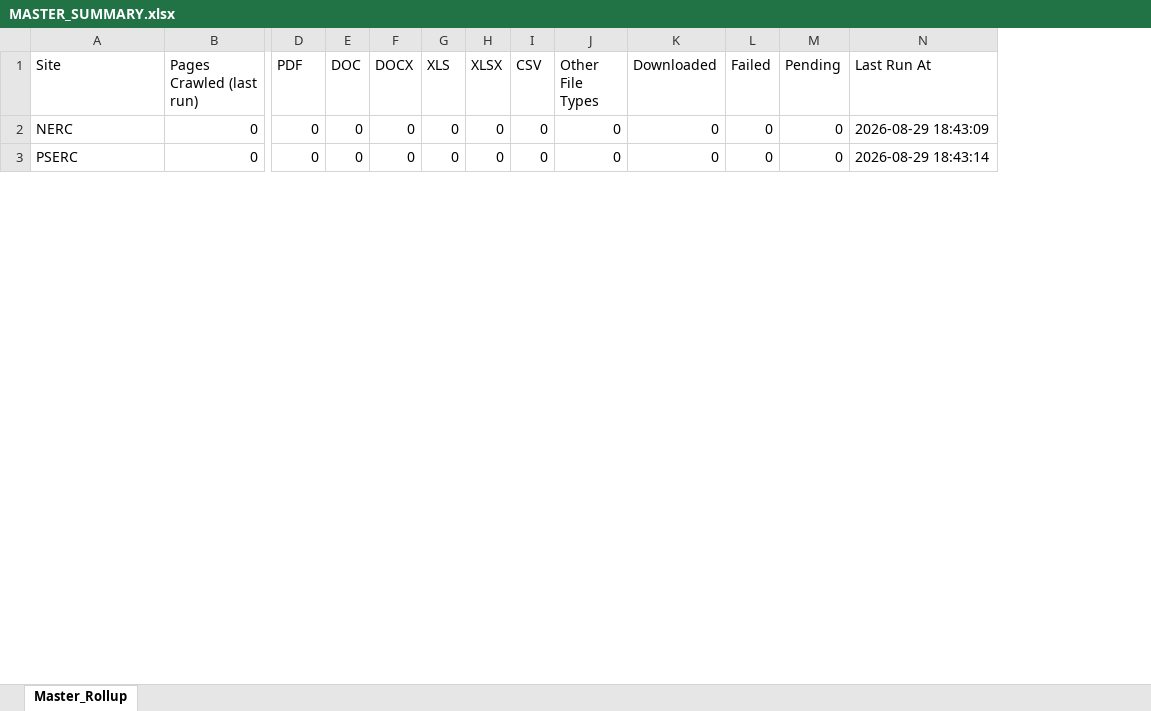
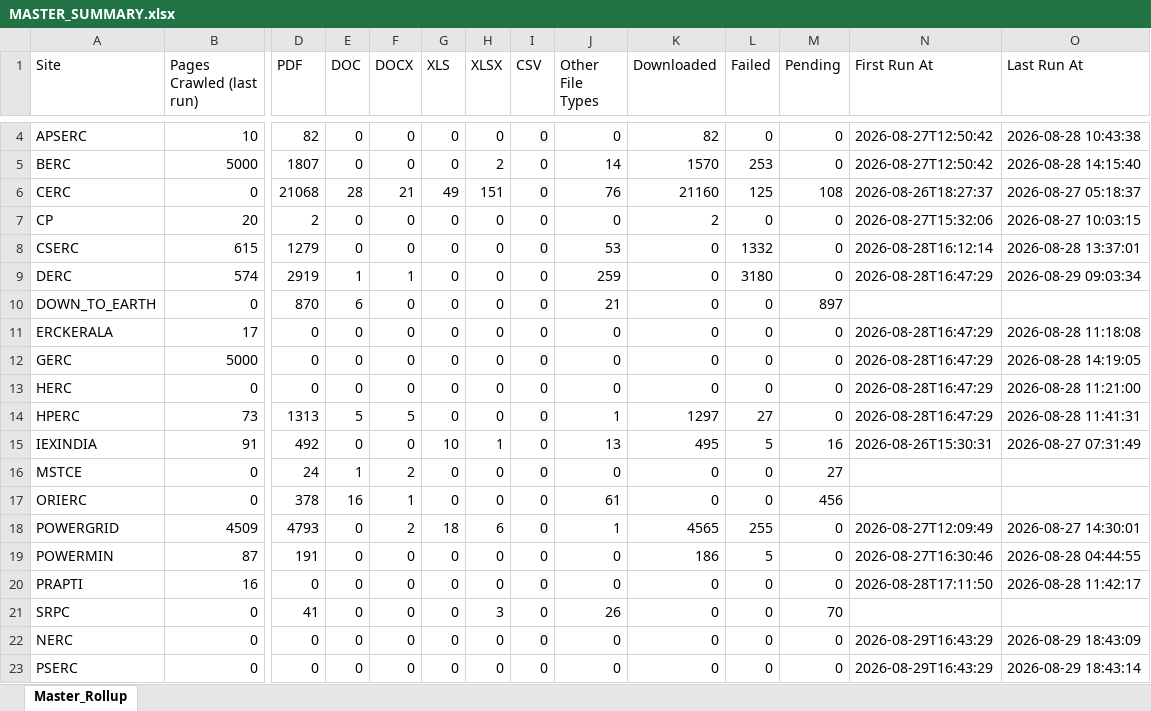
Before and after one commit to aanyapokhriyal/Web-Doc-Crawler-vfinal, an Excel workbook: _MASTER_REPORTS/MASTER_SUMMARY.xlsx, sheet Master_Rollup, drawn as a sheet; only a part is shown, gaps mark what is left out; values as stored, in another font and other column widths than the file's, no borders; rows hold the shown columns only; the diff covers the shown part only; the diff names each change by its address in the sheet, - before the commit and + after, or states it on an @@ line.

Commit message:
Add automatic SSL/timeout fallbacks, First Run column, JS-shell detection, and crash fixes

```diff
--- a/_MASTER_REPORTS/MASTER_SUMMARY.xlsx (sheet Master_Rollup)
+++ b/_MASTER_REPORTS/MASTER_SUMMARY.xlsx (sheet Master_Rollup)
+column N (First Run At), rows 22-23: 2026-08-29T16:43:29 | 2026-08-29T16:43:29
+row 4: APSERC | 10 | 82 | 0 | 0 | 0 | 0 | 0 | 0 | 82 | 0 | 0 | 2026-08-27T12:50:42 | 2026-08-28 10:43:38
+row 5: BERC | 5000 | 1807 | 0 | 0 | 0 | 2 | 0 | 14 | 1570 | 253 | 0 | 2026-08-27T12:50:42 | 2026-08-28 14:15:40
+row 6: CERC | 0 | 21068 | 28 | 21 | 49 | 151 | 0 | 76 | 21160 | 125 | 108 | 2026-08-26T18:27:37 | 2026-08-27 05:18:37
+row 7: CP | 20 | 2 | 0 | 0 | 0 | 0 | 0 | 0 | 2 | 0 | 0 | 2026-08-27T15:32:06 | 2026-08-27 10:03:15
+row 8: CSERC | 615 | 1279 | 0 | 0 | 0 | 0 | 0 | 53 | 0 | 1332 | 0 | 2026-08-28T16:12:14 | 2026-08-28 13:37:01
+row 9: DERC | 574 | 2919 | 1 | 1 | 0 | 0 | 0 | 259 | 0 | 3180 | 0 | 2026-08-28T16:47:29 | 2026-08-29 09:03:34
+row 10: DOWN_TO_EARTH | 0 | 870 | 6 | 0 | 0 | 0 | 0 | 21 | 0 | 0 | 897
+row 11: ERCKERALA | 17 | 0 | 0 | 0 | 0 | 0 | 0 | 0 | 0 | 0 | 0 | 2026-08-28T16:47:29 | 2026-08-28 11:18:08
+row 12: GERC | 5000 | 0 | 0 | 0 | 0 | 0 | 0 | 0 | 0 | 0 | 0 | 2026-08-28T16:47:29 | 2026-08-28 14:19:05
+row 13: HERC | 0 | 0 | 0 | 0 | 0 | 0 | 0 | 0 | 0 | 0 | 0 | 2026-08-28T16:47:29 | 2026-08-28 11:21:00
+row 14: HPERC | 73 | 1313 | 5 | 5 | 0 | 0 | 0 | 1 | 1297 | 27 | 0 | 2026-08-28T16:47:29 | 2026-08-28 11:41:31
+row 15: IEXINDIA | 91 | 492 | 0 | 0 | 10 | 1 | 0 | 13 | 495 | 5 | 16 | 2026-08-26T15:30:31 | 2026-08-27 07:31:49
+row 16: MSTCE | 0 | 24 | 1 | 2 | 0 | 0 | 0 | 0 | 0 | 0 | 27
+row 17: ORIERC | 0 | 378 | 16 | 1 | 0 | 0 | 0 | 61 | 0 | 0 | 456
+row 18: POWERGRID | 4509 | 4793 | 0 | 2 | 18 | 6 | 0 | 1 | 4565 | 255 | 0 | 2026-08-27T12:09:49 | 2026-08-27 14:30:01
+row 19: POWERMIN | 87 | 191 | 0 | 0 | 0 | 0 | 0 | 0 | 186 | 5 | 0 | 2026-08-27T16:30:46 | 2026-08-28 04:44:55
+row 20: PRAPTI | 16 | 0 | 0 | 0 | 0 | 0 | 0 | 0 | 0 | 0 | 0 | 2026-08-28T17:11:50 | 2026-08-28 11:42:17
+row 21: SRPC | 0 | 41 | 0 | 0 | 0 | 3 | 0 | 26 | 0 | 0 | 70
```
Also changed, not shown: 6 added rows and 15 edited cells elsewhere in this sheet, 6 other files.
